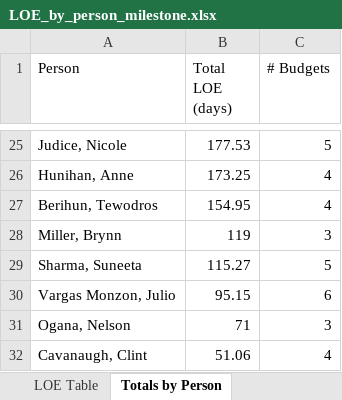
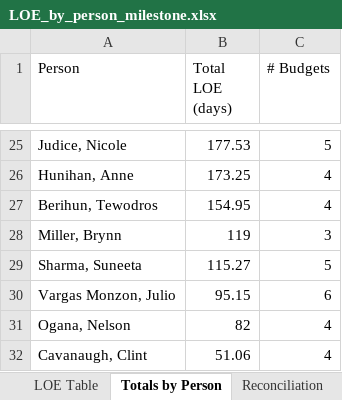
Before and after one commit to ydfriedman/Eswatini-ASR, an Excel workbook: out/LOE_by_person_milestone.xlsx, sheet Totals by Person, drawn as a sheet; only a part is shown, gaps mark what is left out; values as stored, in another font and other column widths than the file's, no borders; the diff names each change by its address in the sheet, - before the commit and + after, or states it on an @@ line.

```diff
--- a/out/LOE_by_person_milestone.xlsx (sheet Totals by Person)
+++ b/out/LOE_by_person_milestone.xlsx (sheet Totals by Person)
+sheet tab: Reconciliation
-B31 (Total LOE (days)): 71
+B31 (Total LOE (days)): 82
-C31 (# Budgets): 3
+C31 (# Budgets): 4
```
Also changed, not shown: sheet LOE Table.
